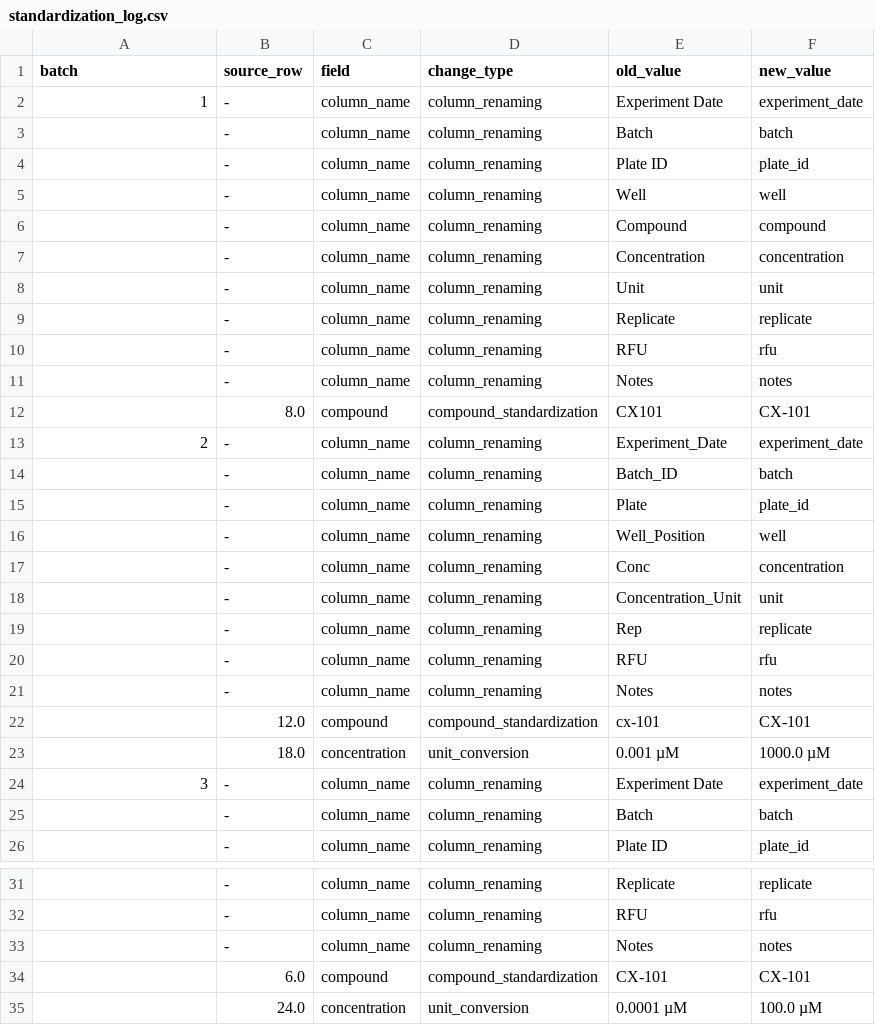
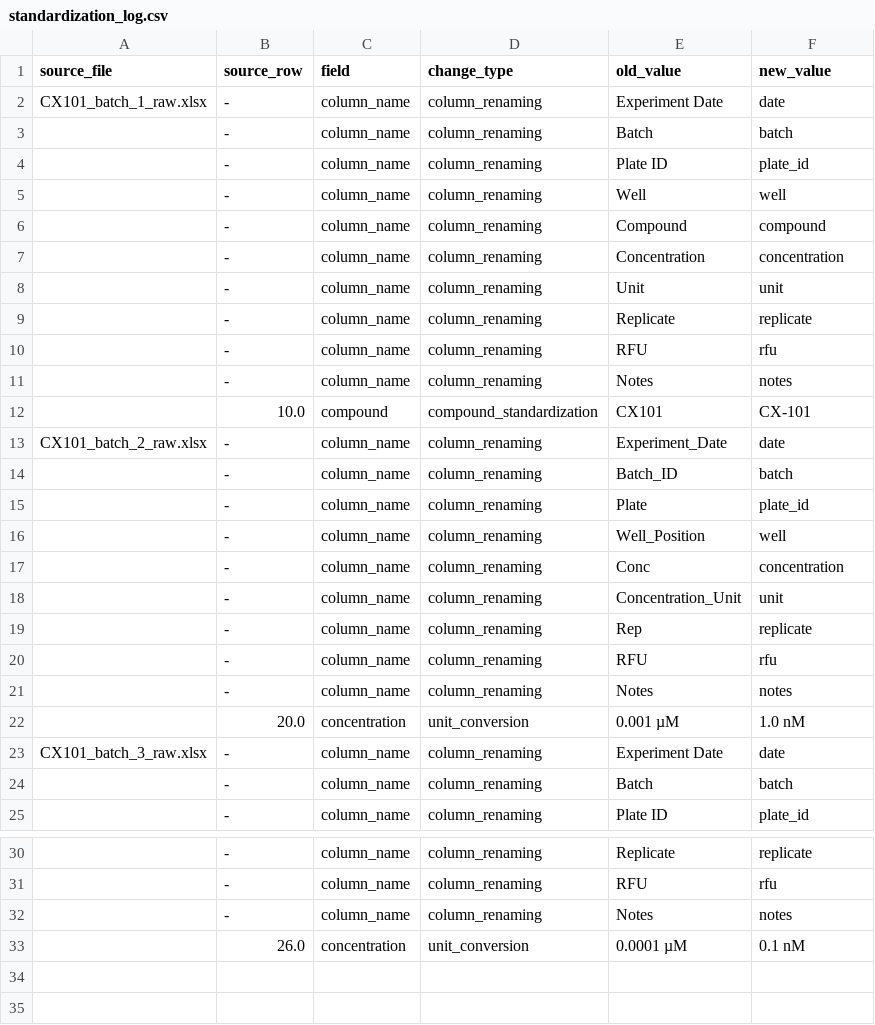
Before and after one commit to LisaPietrek/cx-101-cellular-assay, a CSV file: reports/standardization_log.csv, drawn as a sheet; only a part is shown, gaps mark what is left out.

```diff
--- a/reports/standardization_log.csv
+++ b/reports/standardization_log.csv
@@ -1,3 +1,3 @@
-batch,source_row,field,change_type,old_value,new_value
-1,-,column_name,column_renaming,Experiment Date,experiment_date
+source_file,source_row,field,change_type,old_value,new_value
+CX101_batch_1_raw.xlsx,-,column_name,column_renaming,Experiment Date,date
 ,-,column_name,column_renaming,Batch,batch
@@ -11,4 +11,4 @@ batch,source_row,field,change_type,old_value,new_value
 ,-,column_name,column_renaming,Notes,notes
-,8.0,compound,compound_standardization,CX101,CX-101
-2,-,column_name,column_renaming,Experiment_Date,experiment_date
+,10.0,compound,compound_standardization,CX101,CX-101
+CX101_batch_2_raw.xlsx,-,column_name,column_renaming,Experiment_Date,date
 ,-,column_name,column_renaming,Batch_ID,batch
@@ -21,5 +21,4 @@ batch,source_row,field,change_type,old_value,new_value
 ,-,column_name,column_renaming,Notes,notes
-,12.0,compound,compound_standardization,cx-101,CX-101
-,18.0,concentration,unit_conversion,0.001 µM,1000.0 µM
-3,-,column_name,column_renaming,Experiment Date,experiment_date
+,20.0,concentration,unit_conversion,0.001 µM,1.0 nM
+CX101_batch_3_raw.xlsx,-,column_name,column_renaming,Experiment Date,date
 ,-,column_name,column_renaming,Batch,batch
@@ -33,3 +32,2 @@ batch,source_row,field,change_type,old_value,new_value
 ,-,column_name,column_renaming,Notes,notes
-,6.0,compound,compound_standardization, CX-101 ,CX-101
-,24.0,concentration,unit_conversion,0.0001 µM,100.0 µM
+,26.0,concentration,unit_conversion,0.0001 µM,0.1 nM
```
Also changed, not shown: 2 other files.
